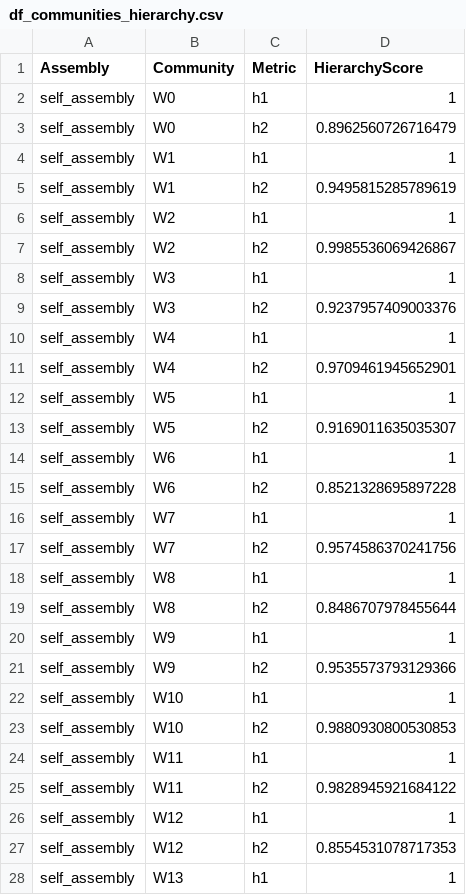
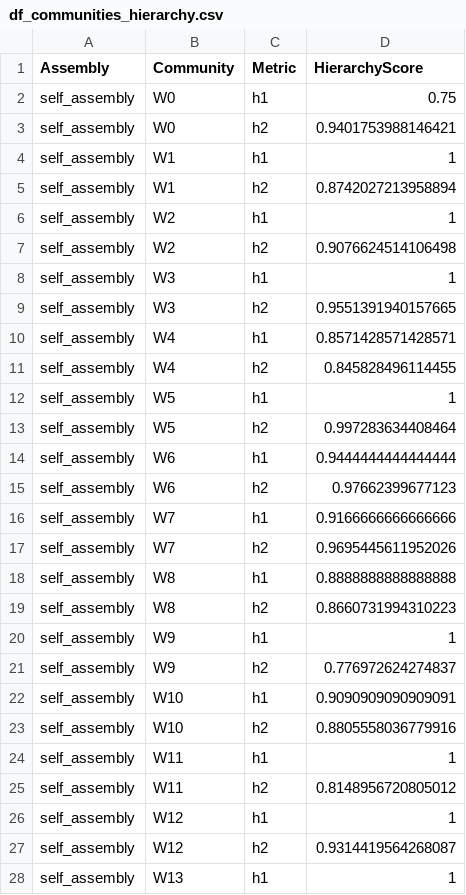
Before and after one commit to Chang-Yu-Chang/emergent-coexistence, a CSV file: data/output/df_communities_hierarchy.csv, drawn as a sheet; only a part is shown; the diff covers the shown part only.

```diff
--- a/data/output/df_communities_hierarchy.csv
+++ b/data/output/df_communities_hierarchy.csv
@@ -1,28 +1,28 @@
 Assembly,Community,Metric,HierarchyScore
-self_assembly,W0,h1,1
-self_assembly,W0,h2,0.8962560726716479
+self_assembly,W0,h1,0.75
+self_assembly,W0,h2,0.9401753988146421
 self_assembly,W1,h1,1
-self_assembly,W1,h2,0.9495815285789619
+self_assembly,W1,h2,0.8742027213958894
 self_assembly,W2,h1,1
-self_assembly,W2,h2,0.9985536069426867
+self_assembly,W2,h2,0.9076624514106498
 self_assembly,W3,h1,1
-self_assembly,W3,h2,0.9237957409003376
-self_assembly,W4,h1,1
-self_assembly,W4,h2,0.9709461945652901
+self_assembly,W3,h2,0.9551391940157665
+self_assembly,W4,h1,0.8571428571428571
+self_assembly,W4,h2,0.845828496114455
 self_assembly,W5,h1,1
-self_assembly,W5,h2,0.9169011635035307
-self_assembly,W6,h1,1
-self_assembly,W6,h2,0.8521328695897228
-self_assembly,W7,h1,1
-self_assembly,W7,h2,0.9574586370241756
-self_assembly,W8,h1,1
-self_assembly,W8,h2,0.8486707978455644
+self_assembly,W5,h2,0.997283634408464
+self_assembly,W6,h1,0.9444444444444444
+self_assembly,W6,h2,0.97662399677123
+self_assembly,W7,h1,0.9166666666666666
+self_assembly,W7,h2,0.9695445611952026
+self_assembly,W8,h1,0.8888888888888888
+self_assembly,W8,h2,0.8660731994310223
 self_assembly,W9,h1,1
-self_assembly,W9,h2,0.9535573793129366
-self_assembly,W10,h1,1
-self_assembly,W10,h2,0.9880930800530853
+self_assembly,W9,h2,0.776972624274837
+self_assembly,W10,h1,0.9090909090909091
+self_assembly,W10,h2,0.8805558036779916
 self_assembly,W11,h1,1
-self_assembly,W11,h2,0.9828945921684122
+self_assembly,W11,h2,0.8148956720805012
 self_assembly,W12,h1,1
-self_assembly,W12,h2,0.8554531078717353
+self_assembly,W12,h2,0.9314419564268087
 self_assembly,W13,h1,1
```
Also changed, not shown: 10 edited cells elsewhere in this file, data/output/df_communities.csv, data/output/df_isolates.csv, 28 other files.
